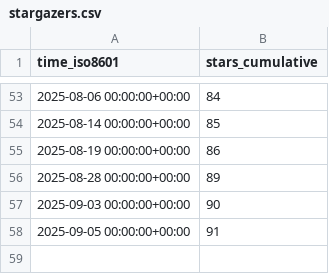
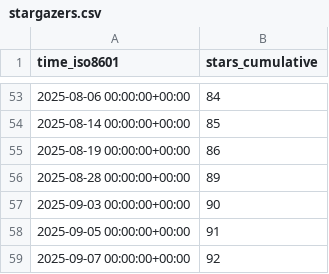
Before and after one commit to alan-turing-institute/autoemulate, a CSV file: alan-turing-institute/autoemulate/ghrs-data/stargazers.csv, drawn as a sheet; only a part is shown, gaps mark what is left out; the diff names each change by its address in the sheet, - before the commit and + after, or states it on an @@ line.

```diff
--- a/alan-turing-institute/autoemulate/ghrs-data/stargazers.csv
+++ b/alan-turing-institute/autoemulate/ghrs-data/stargazers.csv
+row 59: 2025-09-07 00:00:00+00:00 | 92
```
